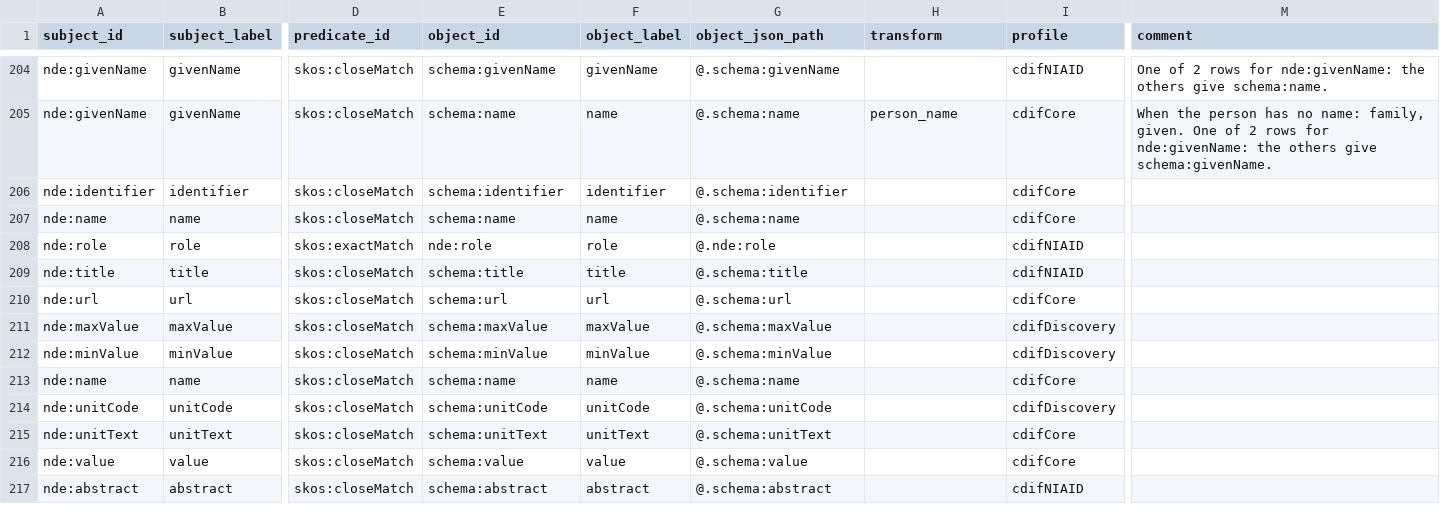
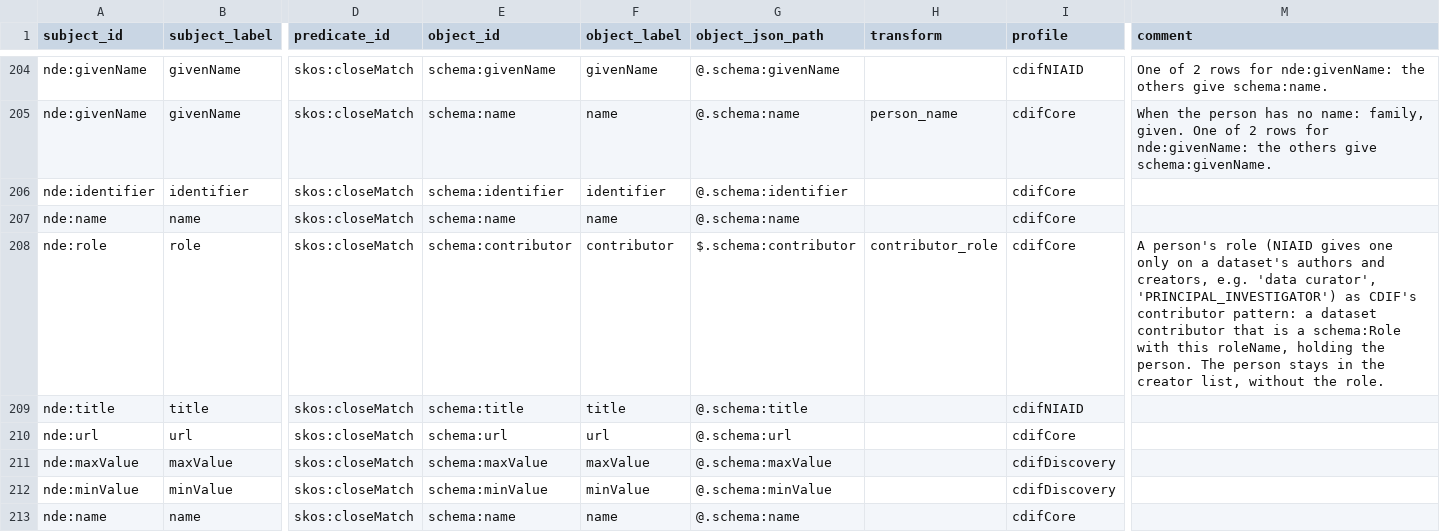
Before and after one commit to Cross-Domain-Interoperability-Framework/converters, a TSV file: mappings/niaid-to-cdif.sssom.tsv, drawn as a sheet; only a part is shown, gaps mark what is left out; the shorter side is filled out with more unchanged rows; the diff names each change by its address in the sheet, - before the commit and + after, or states it on an @@ line.

```diff
--- a/mappings/niaid-to-cdif.sssom.tsv
+++ b/mappings/niaid-to-cdif.sssom.tsv
-D208 (predicate_id): skos:exactMatch
+D208 (predicate_id): skos:closeMatch
-E208 (object_id): nde:role
+E208 (object_id): schema:contributor
-F208 (object_label): role
+F208 (object_label): contributor
-G208 (object_json_path): @.nde:role
+G208 (object_json_path): $.schema:contributor
-H208 (transform): (empty)
+H208 (transform): contributor_role
-I208 (profile): cdifNIAID
+I208 (profile): cdifCore
-M208 (comment): (empty)
+M208 (comment): A person's role (NIAID gives one only on a dataset's authors and creators, e.g. 'data curator', 'PRINCIPAL_INVESTIGATOR') as CDIF's contributor pattern: a dataset contributor that is a schema:Role with this roleName, holding the person. The person stays in the creator list, without the role.
```
Also changed, not shown: 1 other file.
